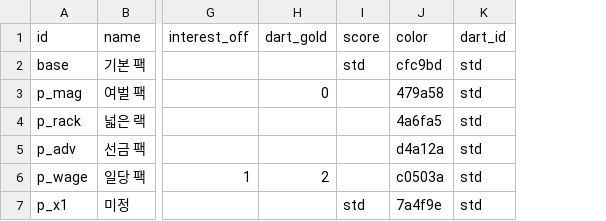
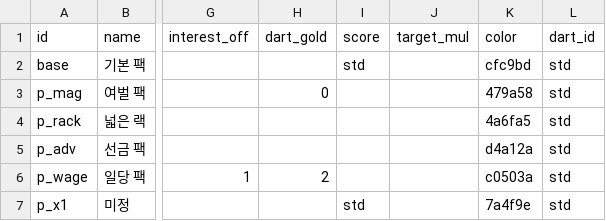
Before and after one commit to GGbong69/test-03, a CSV file: data/packs.csv, drawn as a sheet; only a part is shown, gaps mark what is left out; the diff names each change by its address in the sheet, - before the commit and + after, or states it on an @@ line.

```diff
--- a/data/packs.csv
+++ b/data/packs.csv
+column J (target_mul), empty
```
Also changed, not shown: 4 other files.
